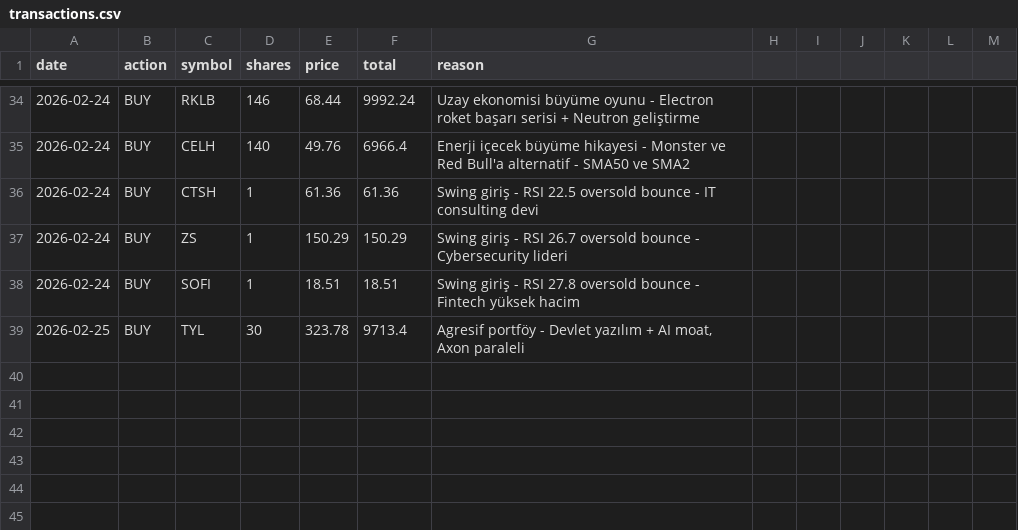
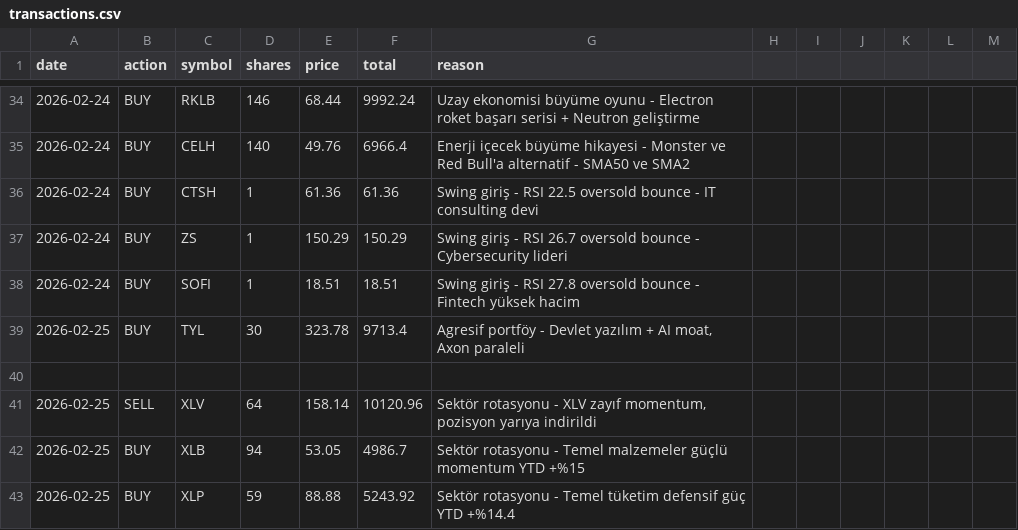
Before and after one commit to zeynelgun-afk/portfolio-tracker, a CSV file: data/transactions.csv, drawn as a sheet; only a part is shown, gaps mark what is left out.

Commit message:
[REBALANCE] Rotasyon - XLV yarı satış @158.14, XLB alış @53.05, XLP alış @88.88 - zayıf momentumdan güçlüye rotasyon

```diff
--- a/data/transactions.csv
+++ b/data/transactions.csv
@@ -39 +39,5 @@ date,action,symbol,shares,price,total,reason
 2026-02-25,BUY,TYL,30,323.78,9713.4,"Agresif portföy - Devlet yazılım + AI moat, Axon paraleli"
+
+2026-02-25,SELL,XLV,64,158.14,10120.96,"Sektör rotasyonu - XLV zayıf momentum, pozisyon yarıya indirildi"
+2026-02-25,BUY,XLB,94,53.05,4986.7,"Sektör rotasyonu - Temel malzemeler güçlü momentum YTD +%15"
+2026-02-25,BUY,XLP,59,88.88,5243.92,"Sektör rotasyonu - Temel tüketim defensif güç YTD +%14.4"
```
Also changed, not shown: 2 other files.
